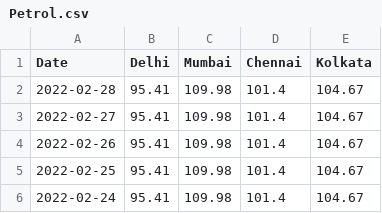
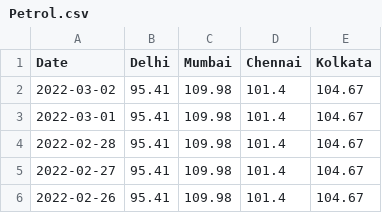
Before and after one commit to arungop/indiafuelprice, a CSV file: data/Petrol.csv, drawn as a sheet; only a part is shown; the shorter side is filled out with more unchanged rows.

```diff
--- a/data/Petrol.csv
+++ b/data/Petrol.csv
@@ -1,2 +1,4 @@
 Date,Delhi,Mumbai,Chennai,Kolkata
+2022-03-02,95.41,109.98,101.4,104.67
+2022-03-01,95.41,109.98,101.4,104.67
 2022-02-28,95.41,109.98,101.4,104.67
```
Also changed, not shown: data/Diesel.csv, 2 other files.
